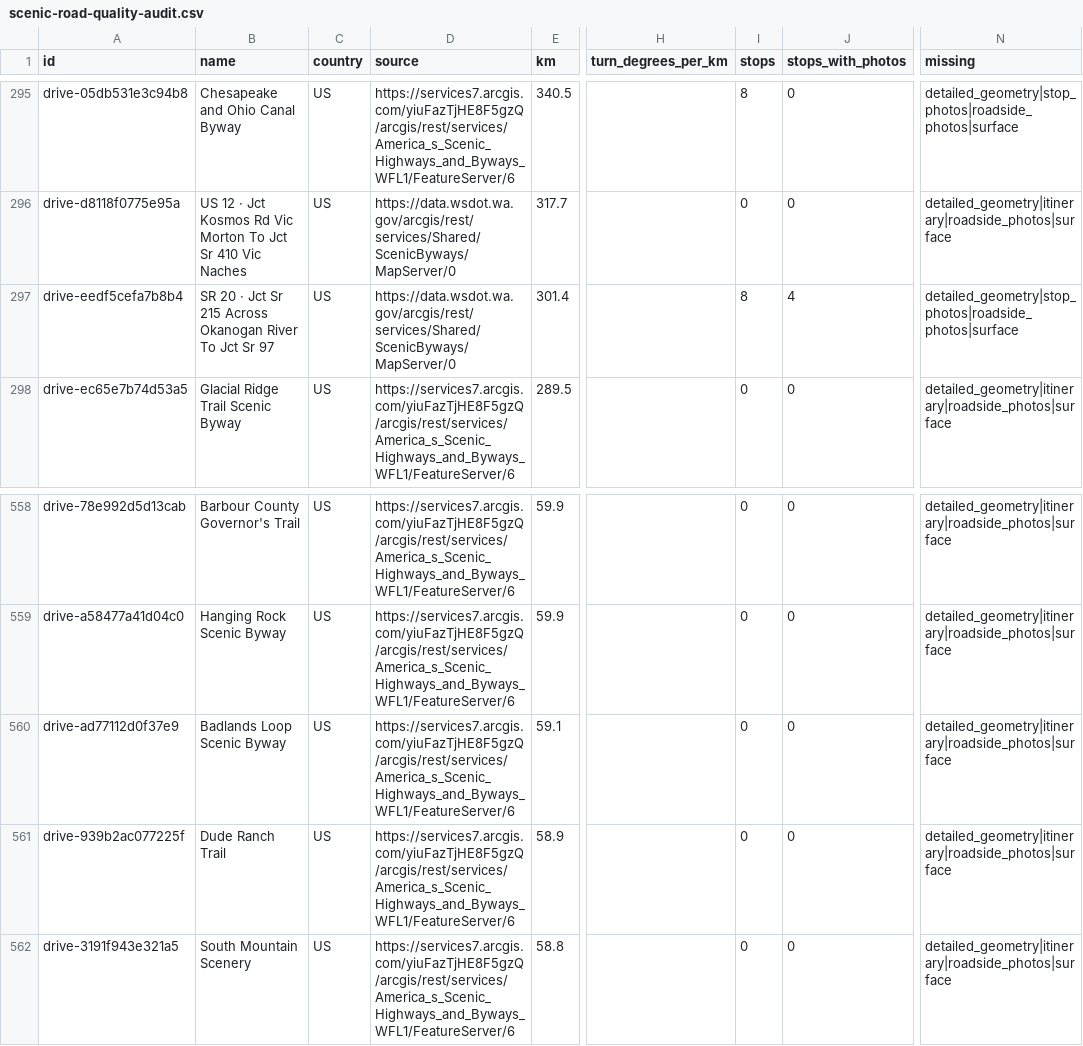
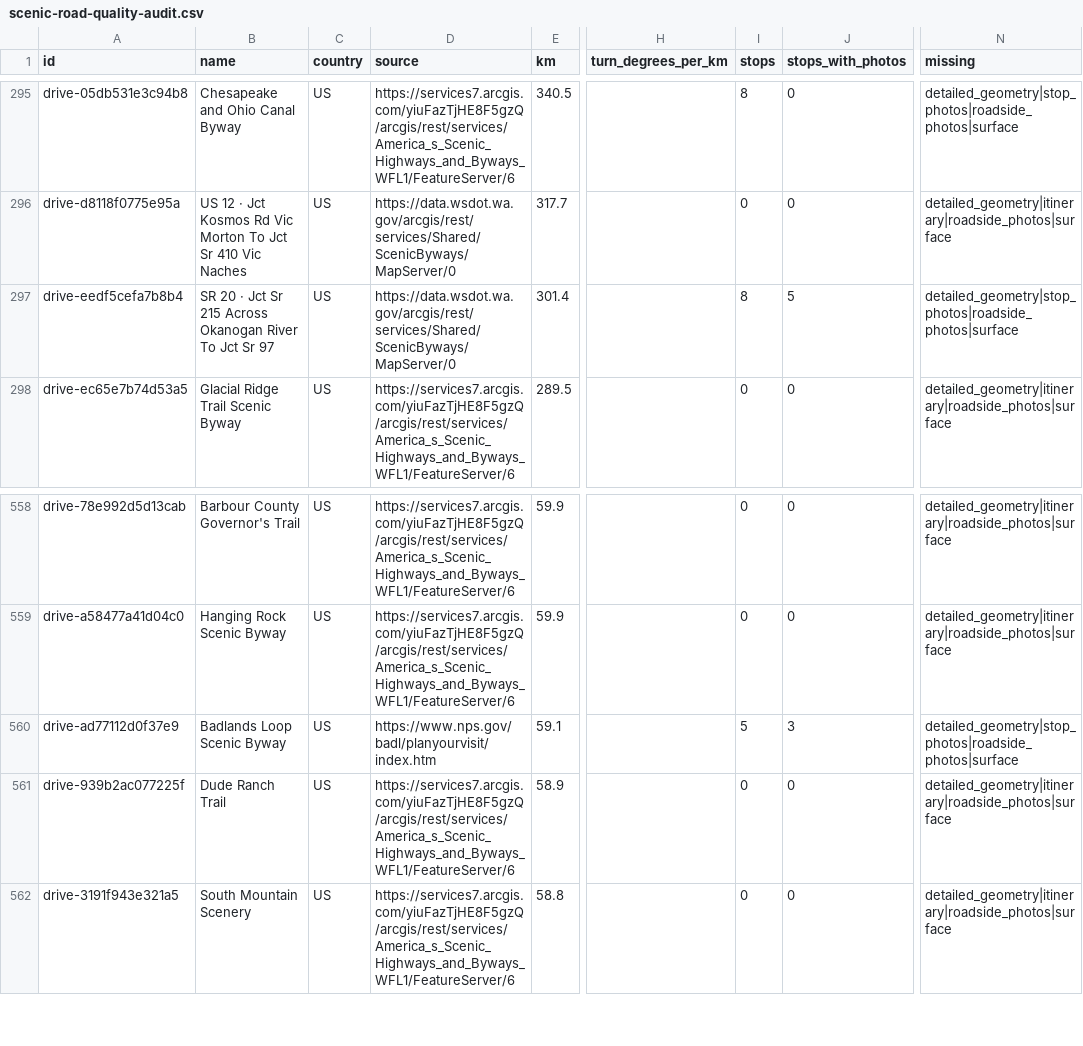
Before and after one commit to bashnyaproject-oss/vilazka, a CSV file: research/scenic-road-quality-audit.csv, drawn as a sheet; only a part is shown, gaps mark what is left out; the diff names each change by its address in the sheet, - before the commit and + after, or states it on an @@ line.

Commit message:
Add three Badlands overlooks and North Cascades visitor center photo

```diff
--- a/research/scenic-road-quality-audit.csv
+++ b/research/scenic-road-quality-audit.csv
-J297 (stops_with_photos): 4
+J297 (stops_with_photos): 5
-D560 (source): https://services7.arcgis.com/yiuFazTjHE8F5gzQ/arcgis/rest/services/America_s_Scenic_Highways_and_Byways_WFL1/FeatureServer/6
+D560 (source): https://www.nps.gov/badl/planyourvisit/index.htm
-I560 (stops): 0
+I560 (stops): 5
-J560 (stops_with_photos): 0
+J560 (stops_with_photos): 3
-N560 (missing): detailed_geometry|itinerary|roadside_photos|surface
+N560 (missing): detailed_geometry|stop_photos|roadside_photos|surface
```
Also changed, not shown: 2 other files.
